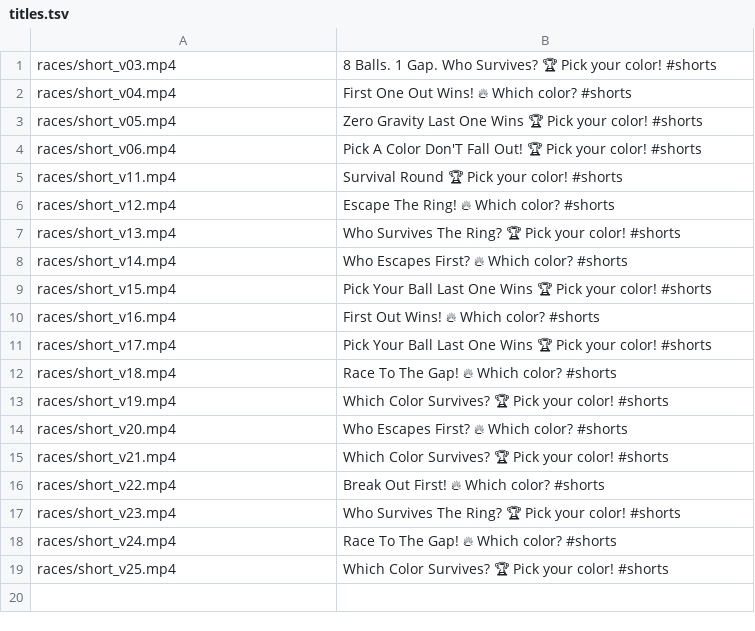
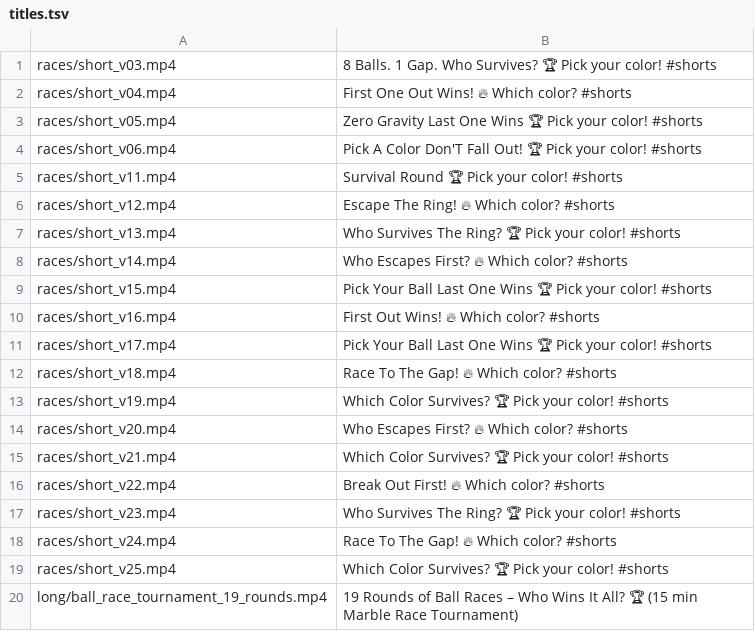
Before and after one commit to shadowzxc12/shorts-media, a TSV file: titles.tsv, drawn as a sheet; the diff names each change by its address in the sheet, - before the commit and + after, or states it on an @@ line.

```diff
--- a/titles.tsv
+++ b/titles.tsv
+row 20: long/ball_race_tournament_19_rounds.mp4 | 19 Rounds of Ball Races – Who Wins It All? 🏆 (15 min Marble Race Tournament)
```
Also changed, not shown: 3 other files.
